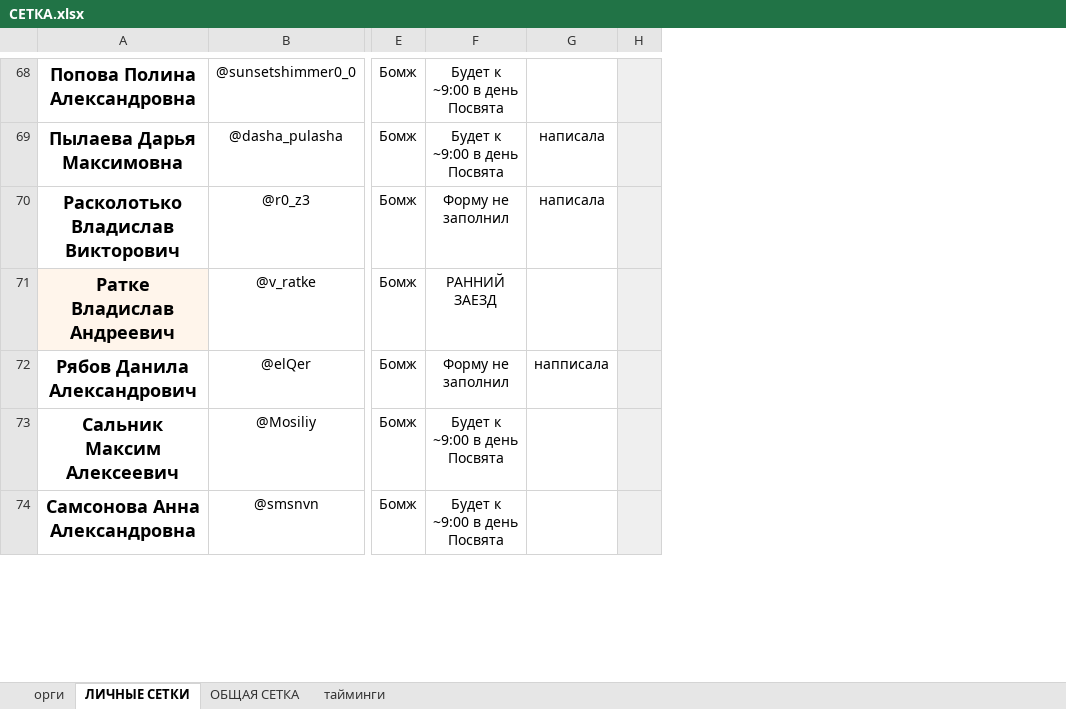
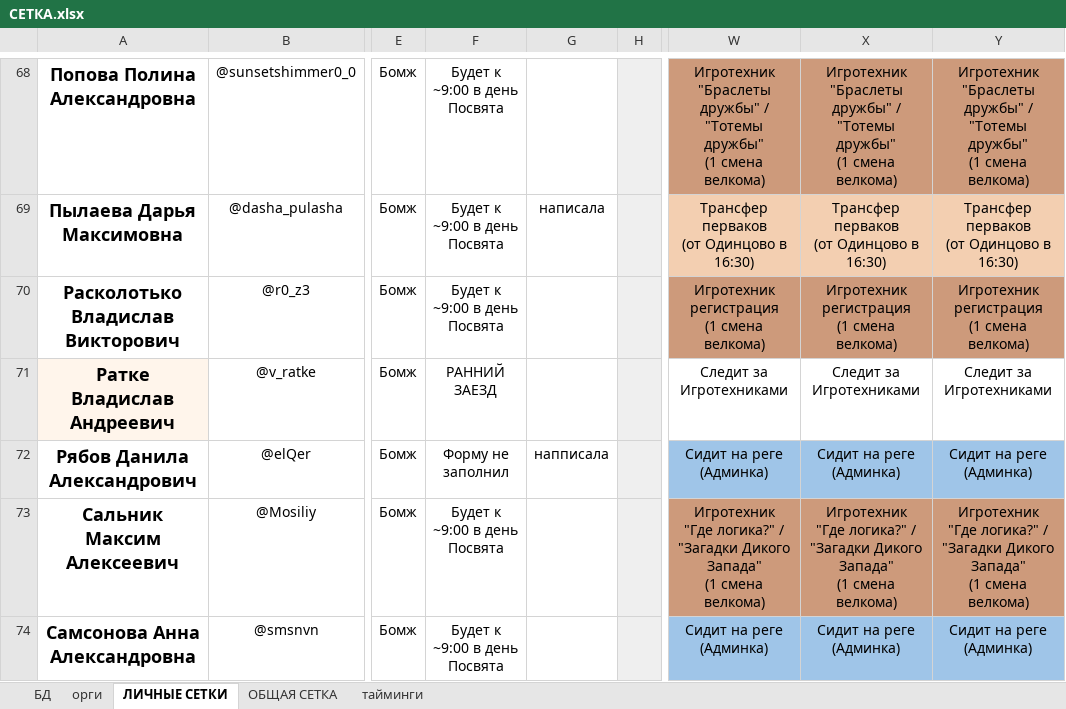
Before and after one commit to 3en9/posvyat_setka, an Excel workbook: СЕТКА.xlsx, sheet ЛИЧНЫЕ СЕТКИ, drawn as a sheet; only a part is shown, gaps mark what is left out; values as stored, in another font and other column widths than the file's, no borders; charts and pictures and conditional formats not drawn; ↵ is a line break in a cell; the diff covers the shown part only; the diff names each change by its address in the sheet, - before the commit and + after, or states it on an @@ line.

```diff
--- a/СЕТКА.xlsx (sheet ЛИЧНЫЕ СЕТКИ)
+++ b/СЕТКА.xlsx (sheet ЛИЧНЫЕ СЕТКИ)
@@ sheet tab unhidden: БД @@
+column W, rows 68-74: Игротехник ↵ "Браслеты дружбы" / "Тотемы дружбы" ↵ (1 смена велкома) | Трансфер перваков ↵ (от Одинцово в 16:30) | Игротехник регистрация ↵ (1 смена велкома) | Следит за Игротехниками | Сидит на реге (Админка) | Игротехник ↵ "Где логика?" / "Загадки Дикого Запада" ↵ (1 смена велкома) | Сидит на реге (Админка)
+column X, rows 68-74: Игротехник ↵ "Браслеты дружбы" / "Тотемы дружбы" ↵ (1 смена велкома) | Трансфер перваков ↵ (от Одинцово в 16:30) | Игротехник регистрация ↵ (1 смена велкома) | Следит за Игротехниками | Сидит на реге (Админка) | Игротехник ↵ "Где логика?" / "Загадки Дикого Запада" ↵ (1 смена велкома) | Сидит на реге (Админка)
+column Y, rows 68-74: Игротехник ↵ "Браслеты дружбы" / "Тотемы дружбы" ↵ (1 смена велкома) | Трансфер перваков ↵ (от Одинцово в 16:30) | Игротехник регистрация ↵ (1 смена велкома) | Следит за Игротехниками | Сидит на реге (Админка) | Игротехник ↵ "Где логика?" / "Загадки Дикого Запада" ↵ (1 смена велкома) | Сидит на реге (Админка)
-F70: Форму не заполнил
+F70: Будет к ~9:00 в день Посвята
-G70: написала
+G70: (empty)
```
Also changed, not shown: 29 edited cells and cell formats elsewhere in this sheet, charts or pictures, Participants.xlsx, 5 other files.
